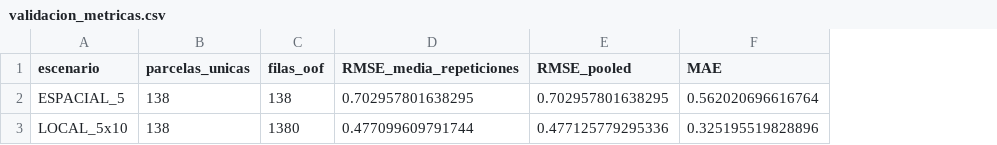
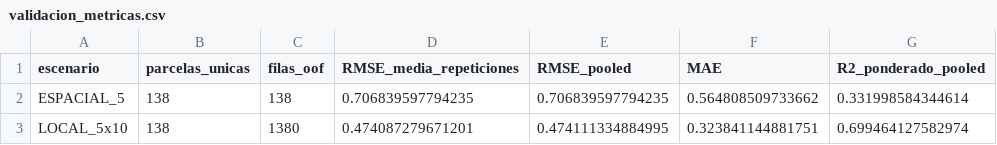
Before and after one commit to angelavilees/cebali, a CSV file: modelo/resultados/validacion_metricas.csv, drawn as a sheet; the diff names each change by its address in the sheet, - before the commit and + after, or states it on an @@ line.

```diff
--- a/modelo/resultados/validacion_metricas.csv
+++ b/modelo/resultados/validacion_metricas.csv
+column G (R2_ponderado_pooled), rows 2-3: 0.331998584344614 | 0.699464127582974
-D2 (RMSE_media_repeticiones): 0.702957801638295
+D2 (RMSE_media_repeticiones): 0.706839597794235
-E2 (RMSE_pooled): 0.702957801638295
+E2 (RMSE_pooled): 0.706839597794235
-F2 (MAE): 0.562020696616764
+F2 (MAE): 0.564808509733662
-D3 (RMSE_media_repeticiones): 0.477099609791744
+D3 (RMSE_media_repeticiones): 0.474087279671201
-E3 (RMSE_pooled): 0.477125779295336
+E3 (RMSE_pooled): 0.474111334884995
-F3 (MAE): 0.325195519828896
+F3 (MAE): 0.323841144881751
```
Also changed, not shown: modelo/referencias/oof_vigente.csv, modelo/resultados/componentes_59.csv, 51 other files.
